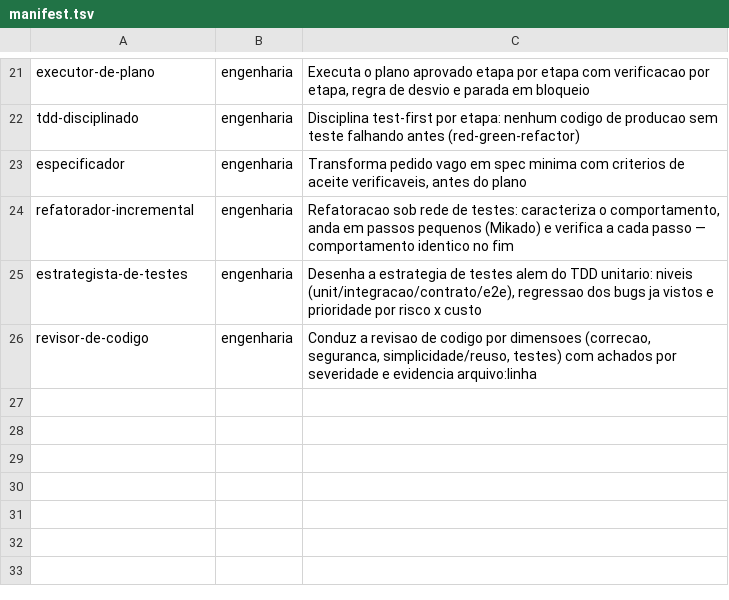
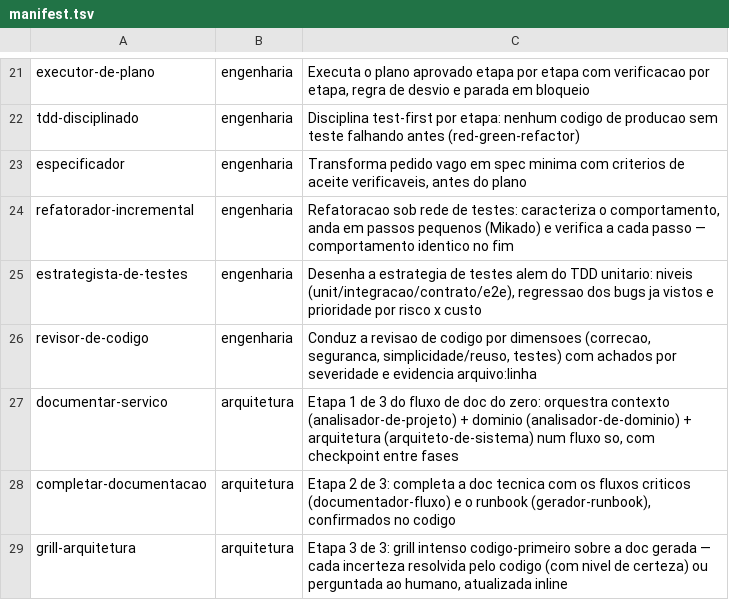
Before and after one commit to matheus3006/arquitetura-amazonq-btg, a TSV file: tools/manifest.tsv, drawn as a sheet; only a part is shown, gaps mark what is left out; the diff names each change by its address in the sheet, - before the commit and + after, or states it on an @@ line.

```diff
--- a/tools/manifest.tsv
+++ b/tools/manifest.tsv
+row 27: documentar-servico | arquitetura | Etapa 1 de 3 do fluxo de doc do zero: orquestra contexto (analisador-de-projeto) + dominio (analisador-de-dominio) + arquitetura (arquiteto-de-sistema) num fluxo so, com checkpoint entre fases
+row 28: completar-documentacao | arquitetura | Etapa 2 de 3: completa a doc tecnica com os fluxos criticos (documentador-fluxo) e o runbook (gerador-runbook), confirmados no codigo
+row 29: grill-arquitetura | arquitetura | Etapa 3 de 3: grill intenso codigo-primeiro sobre a doc gerada — cada incerteza resolvida pelo codigo (com nivel de certeza) ou perguntada ao humano, atualizada inline
```
Also changed, not shown: 32 other files.
